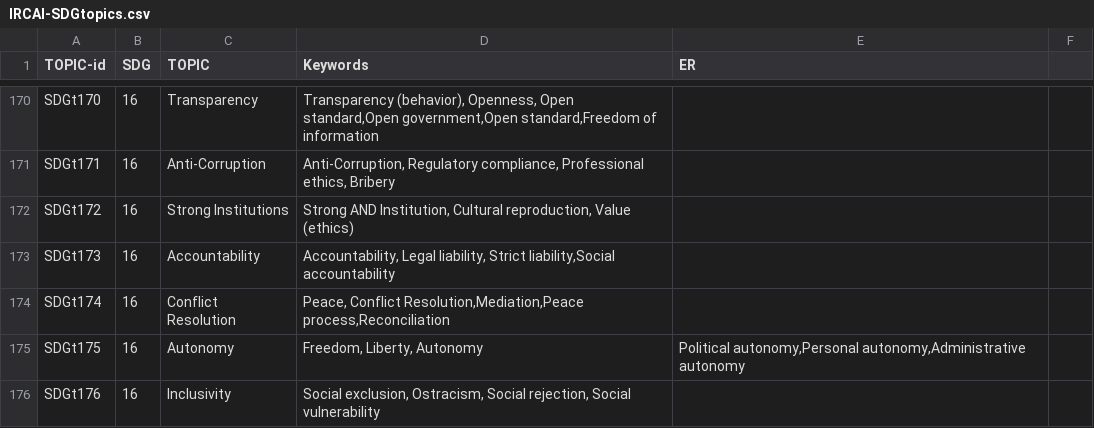
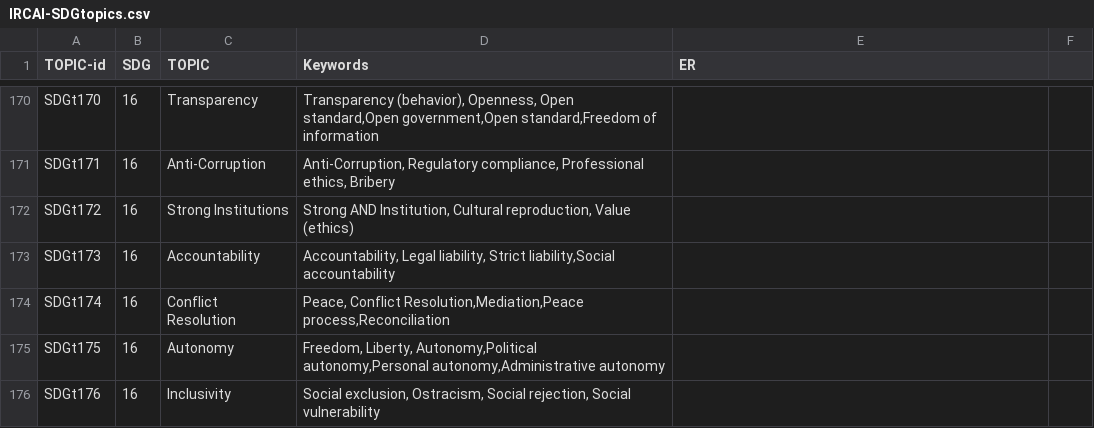
Before and after one commit to IRCAI-SDGobservatory/data, a CSV file: IRCAI-SDGtopics.csv, drawn as a sheet; only a part is shown, gaps mark what is left out; the diff covers the shown part only.

Commit message:
Update IRCAI-SDGtopics.csv

```diff
--- a/IRCAI-SDGtopics.csv
+++ b/IRCAI-SDGtopics.csv
@@ -174,3 +174,3 @@ SDGt173,16,Accountability,"Accountability, Legal liability, Strict liability,Soc
 SDGt174,16,Conflict Resolution,"Peace, Conflict Resolution,Mediation,Peace process,Reconciliation",
-SDGt175,16,Autonomy,"Freedom, Liberty, Autonomy","Political autonomy,Personal autonomy,Administrative autonomy",
+SDGt175,16,Autonomy,"Freedom, Liberty, Autonomy,Political autonomy,Personal autonomy,Administrative autonomy",
 SDGt176,16,Inclusivity,"Social exclusion, Ostracism, Social rejection, Social vulnerability",
```
Also changed, not shown: 8 edited cells elsewhere in this file.
